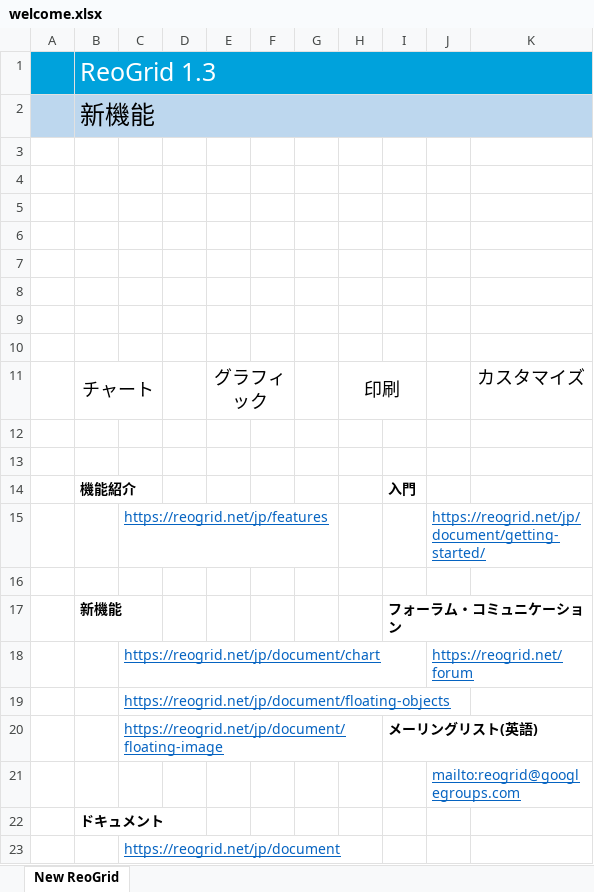
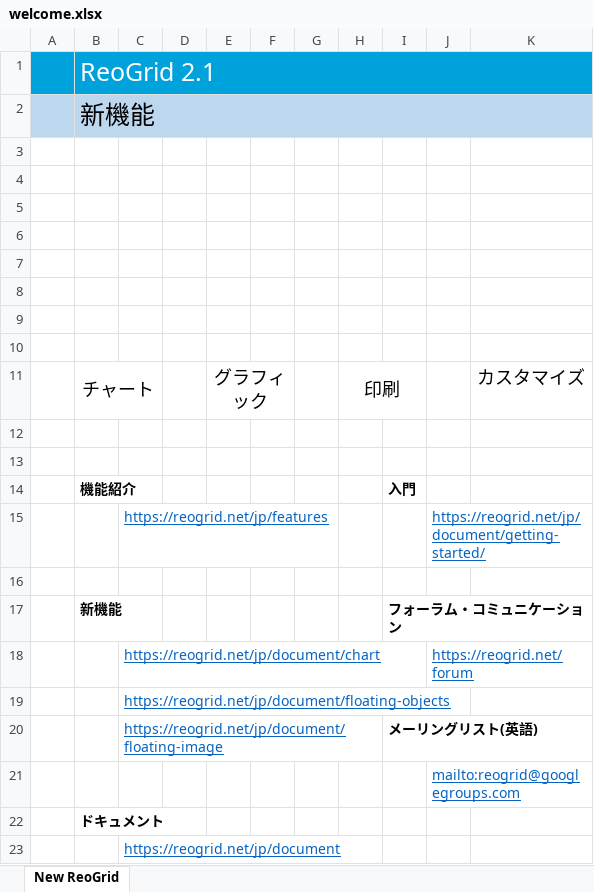
Before and after one commit to unvell/ReoGrid, an Excel workbook: DemoJP/_Templates/Excel/welcome.xlsx, sheet New ReoGrid, drawn as a sheet; values as stored, in another font and other column widths than the file's, no borders; charts and pictures not drawn; the diff names each change by its address in the sheet, - before the commit and + after, or states it on an @@ line.

Commit message:
update Excel sample document version to 2.1

```diff
--- a/DemoJP/_Templates/Excel/welcome.xlsx (sheet New ReoGrid)
+++ b/DemoJP/_Templates/Excel/welcome.xlsx (sheet New ReoGrid)
-B1: ReoGrid 1.3
+B1: ReoGrid 2.1
```
Also changed, not shown: Demo/_Templates/Excel/welcome-200.xlsx.
